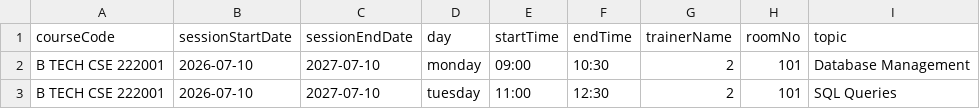
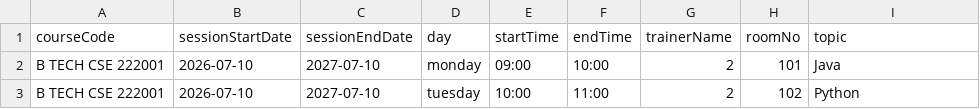
Before and after one commit to zeeshanarif3/TPC-Portal---Frontend, a CSV file: frontend/src/components/admin/schedules/pages/sample.csv, drawn as a sheet.

Commit message:
added new ui , implemented the schedule new backend and frontend intigration

```diff
--- a/frontend/src/components/admin/schedules/pages/sample.csv
+++ b/frontend/src/components/admin/schedules/pages/sample.csv
@@ -1,3 +1,3 @@
 courseCode,sessionStartDate,sessionEndDate,day,startTime,endTime,trainerName,roomNo,topic
-B TECH CSE 222001,2026-07-10,2027-07-10,monday,09:00,10:30,2,101,Database Management
-B TECH CSE 222001,2026-07-10,2027-07-10,tuesday,11:00,12:30,2,101,SQL Queries
+B TECH CSE 222001,2026-07-10,2027-07-10,monday,09:00,10:00,2,101,Java
+B TECH CSE 222001,2026-07-10,2027-07-10,tuesday,10:00,11:00,2,102,Python
```
Also changed, not shown: 55 other files.
